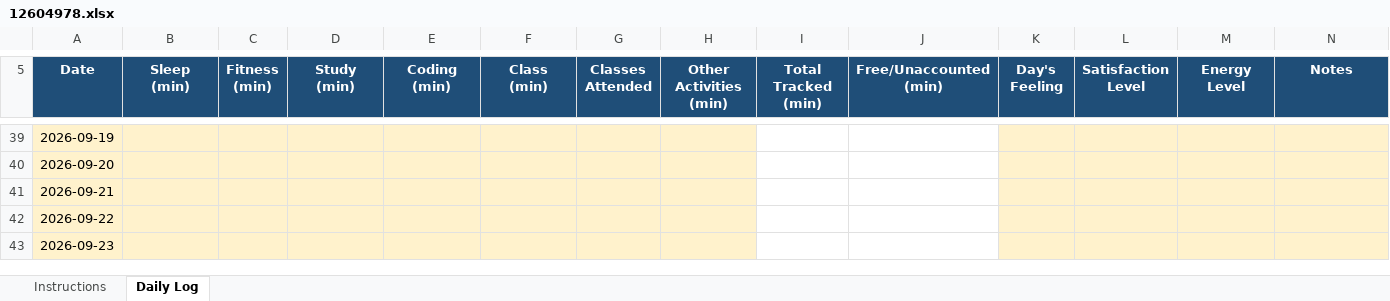
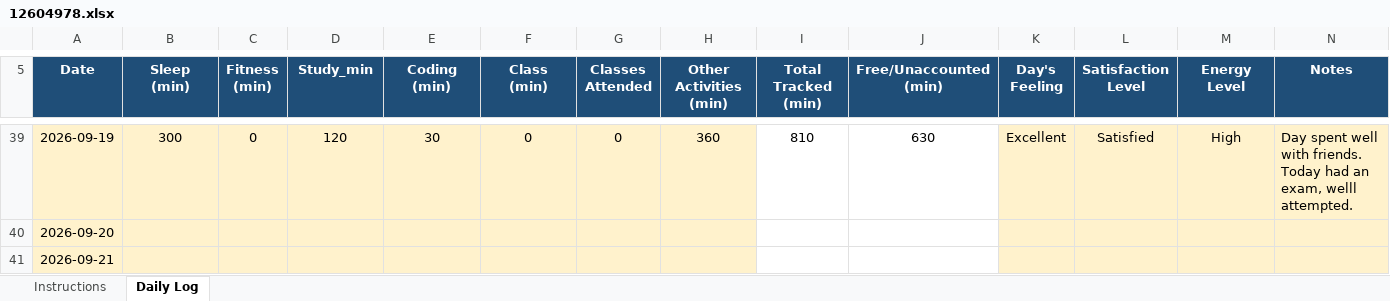
Before and after one commit to codewithrahulk/CAP776, an Excel workbook: 12604978.xlsx, sheet Daily Log, drawn as a sheet; only a part is shown, gaps mark what is left out; the shorter side is filled out with more unchanged rows; values as stored, in another font and other column widths than the file's, no borders; conditional formats not drawn; the diff covers the shown part only; the diff names each change by its address in the sheet, - before the commit and + after, or states it on an @@ line.

Commit message:
dailyupdate

```diff
--- a/12604978.xlsx (sheet Daily Log)
+++ b/12604978.xlsx (sheet Daily Log)
-D5: Study (min)
+D5: Study_min
-B39 (Sleep (min)): (empty)
+B39 (Sleep (min)): 300
-C39 (Fitness (min)): (empty)
+C39 (Fitness (min)): 0
-D39 (Study_min): (empty)
+D39 (Study_min): 120
-E39 (Coding (min)): (empty)
+E39 (Coding (min)): 30
-F39 (Class (min)): (empty)
+F39 (Class (min)): 0
-G39 (Classes Attended): (empty)
+G39 (Classes Attended): 0
-H39 (Other Activities (min)): (empty)
+H39 (Other Activities (min)): 360
-I39 (Total Tracked (min)): (empty)
+I39 (Total Tracked (min)): 810
-J39 (Free/Unaccounted (min)): (empty)
+J39 (Free/Unaccounted (min)): 630
-K39 (Day's Feeling): (empty)
+K39 (Day's Feeling): Excellent
-L39 (Satisfaction Level): (empty)
+L39 (Satisfaction Level): Satisfied
-M39 (Energy Level): (empty)
+M39 (Energy Level): High
-N39 (Notes): (empty)
+N39 (Notes): Day spent well with friends. Today had an exam, welll attempted.
```
Also changed, not shown: 39 edited cells elsewhere in this sheet, 1 other file.
